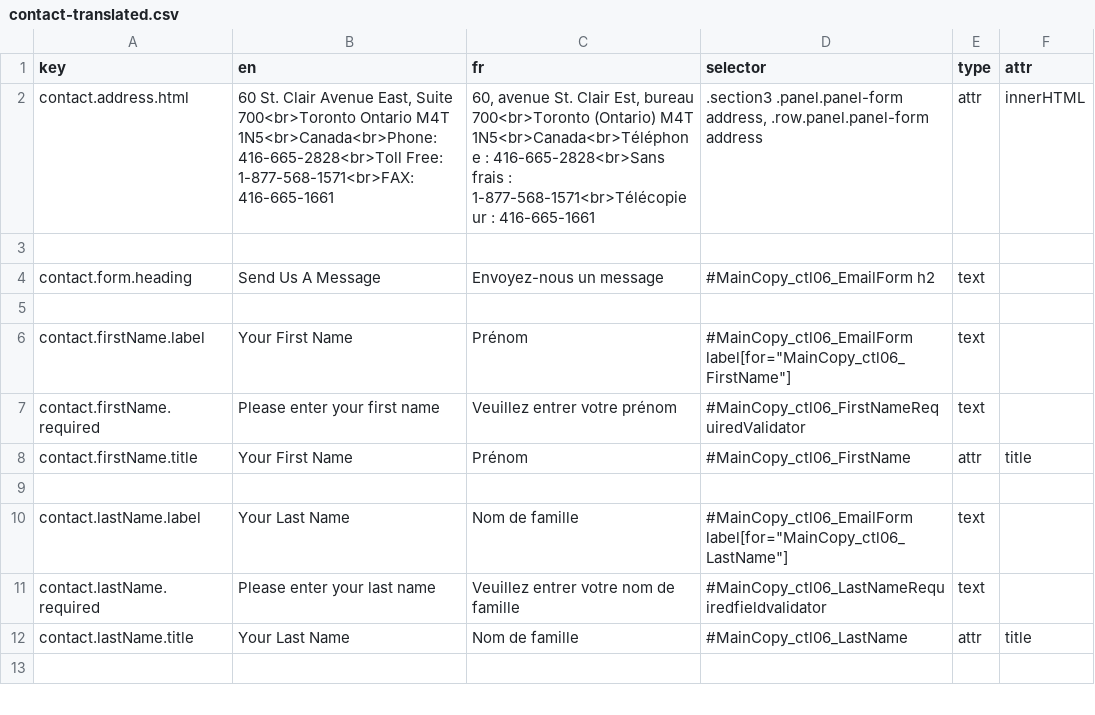
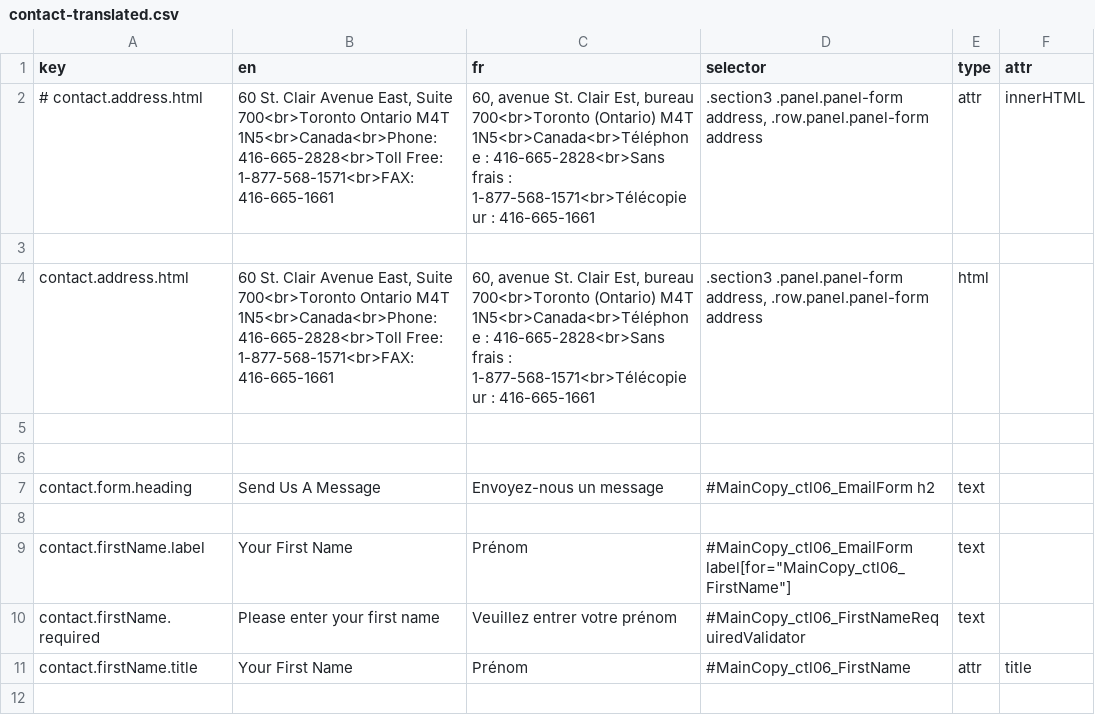
Before and after one commit to prospercanada/i18n-thrive, a CSV file: i18n-build/contact-translated.csv, drawn as a sheet; only a part is shown; the shorter side is filled out with more unchanged rows.

```diff
--- a/i18n-build/contact-translated.csv
+++ b/i18n-build/contact-translated.csv
@@ -1,3 +1,6 @@
 key,en,fr,selector,type,attr
-contact.address.html,"60 St. Clair Avenue East, Suite 700<br>Toronto Ontario M4T 1N5<br>Canada<br>Phone: 416-665-2828<br>Toll Free: 1-877-568-1571<br>FAX: 416-665-1661","60, avenue St. Clair Est, bureau 700<br>Toronto (Ontario) M4T 1N5<br>Canada<br>Téléphone : 416-665-2828<br>Sans frais : 1-877-568-1571<br>Télécopieur : 416-665-1661",".section3 .panel.panel-form address, .row.panel.panel-form address",attr,innerHTML
+# contact.address.html,"60 St. Clair Avenue East, Suite 700<br>Toronto Ontario M4T 1N5<br>Canada<br>Phone: 416-665-2828<br>Toll Free: 1-877-568-1571<br>FAX: 416-665-1661","60, avenue St. Clair Est, bureau 700<br>Toronto (Ontario) M4T 1N5<br>Canada<br>Téléphone : 416-665-2828<br>Sans frais : 1-877-568-1571<br>Télécopieur : 416-665-1661",".section3 .panel.panel-form address, .row.panel.panel-form address",attr,innerHTML
+
+contact.address.html,"60 St. Clair Avenue East, Suite 700<br>Toronto Ontario M4T 1N5<br>Canada<br>Phone: 416-665-2828<br>Toll Free: 1-877-568-1571<br>FAX: 416-665-1661","60, avenue St. Clair Est, bureau 700<br>Toronto (Ontario) M4T 1N5<br>Canada<br>Téléphone : 416-665-2828<br>Sans frais : 1-877-568-1571<br>Télécopieur : 416-665-1661",".section3 .panel.panel-form address, .row.panel.panel-form address",html,
+
 
```
Also changed, not shown: 1 other file.
